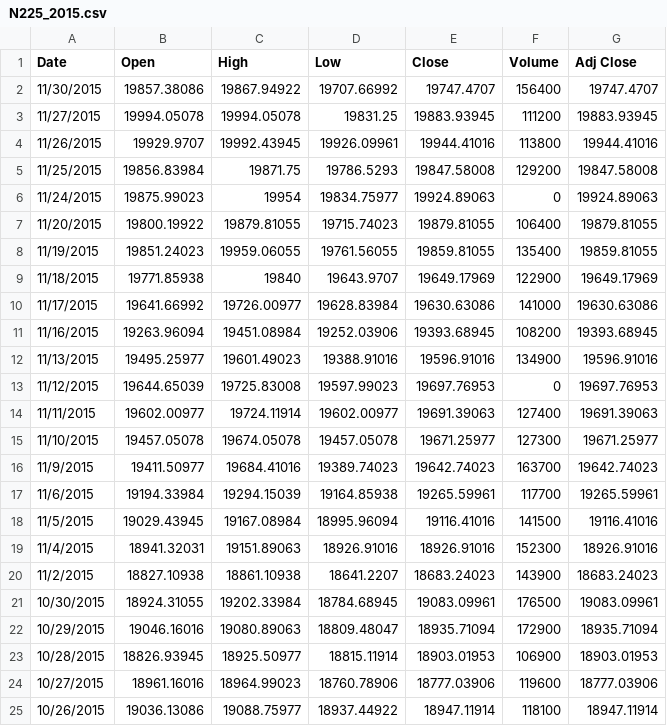
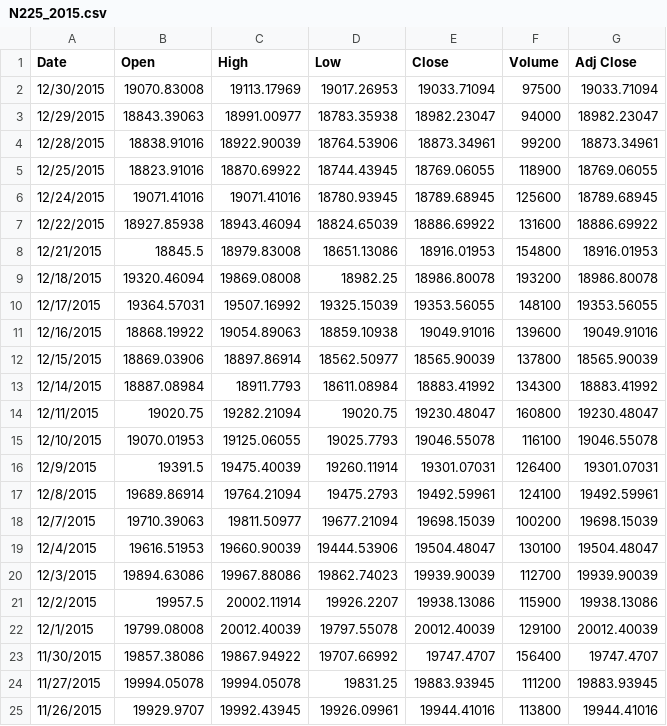
Before and after one commit to mauriceling/tapps, a CSV file: data/N225_2015.csv, drawn as a sheet; only a part is shown; the shorter side is filled out with more unchanged rows.

```diff
--- a/data/N225_2015.csv
+++ b/data/N225_2015.csv
@@ -1,2 +1,23 @@
 Date,Open,High,Low,Close,Volume,Adj Close
+12/30/2015,19070.83008,19113.17969,19017.26953,19033.71094,97500,19033.71094
+12/29/2015,18843.39063,18991.00977,18783.35938,18982.23047,94000,18982.23047
+12/28/2015,18838.91016,18922.90039,18764.53906,18873.34961,99200,18873.34961
+12/25/2015,18823.91016,18870.69922,18744.43945,18769.06055,118900,18769.06055
+12/24/2015,19071.41016,19071.41016,18780.93945,18789.68945,125600,18789.68945
+12/22/2015,18927.85938,18943.46094,18824.65039,18886.69922,131600,18886.69922
+12/21/2015,18845.5,18979.83008,18651.13086,18916.01953,154800,18916.01953
+12/18/2015,19320.46094,19869.08008,18982.25,18986.80078,193200,18986.80078
+12/17/2015,19364.57031,19507.16992,19325.15039,19353.56055,148100,19353.56055
+12/16/2015,18868.19922,19054.89063,18859.10938,19049.91016,139600,19049.91016
+12/15/2015,18869.03906,18897.86914,18562.50977,18565.90039,137800,18565.90039
+12/14/2015,18887.08984,18911.7793,18611.08984,18883.41992,134300,18883.41992
+12/11/2015,19020.75,19282.21094,19020.75,19230.48047,160800,19230.48047
+12/10/2015,19070.01953,19125.06055,19025.7793,19046.55078,116100,19046.55078
+12/9/2015,19391.5,19475.40039,19260.11914,19301.07031,126400,19301.07031
+12/8/2015,19689.86914,19764.21094,19475.2793,19492.59961,124100,19492.59961
+12/7/2015,19710.39063,19811.50977,19677.21094,19698.15039,100200,19698.15039
+12/4/2015,19616.51953,19660.90039,19444.53906,19504.48047,130100,19504.48047
+12/3/2015,19894.63086,19967.88086,19862.74023,19939.90039,112700,19939.90039
+12/2/2015,19957.5,20002.11914,19926.2207,19938.13086,115900,19938.13086
+12/1/2015,19799.08008,20012.40039,19797.55078,20012.40039,129100,20012.40039
 11/30/2015,19857.38086,19867.94922,19707.66992,19747.4707,156400,19747.4707
```
Also changed, not shown: data/ASX200_2015.csv, data/HSI_2015.csv, 1 other file.
